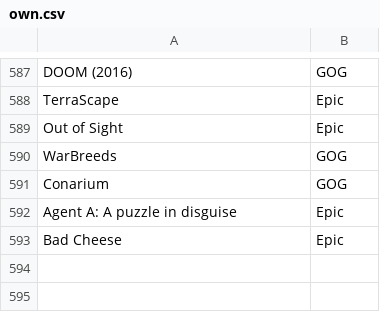
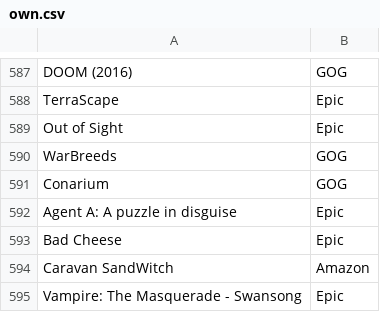
Before and after one commit to andguerreiro/games, a CSV file: own.csv, drawn as a sheet; only a part is shown, gaps mark what is left out.

Commit message:
Update own.csv

```diff
--- a/own.csv
+++ b/own.csv
@@ -593 +593,3 @@ Agent A: A puzzle in disguise,Epic
 Bad Cheese,Epic
+Caravan SandWitch,Amazon
+Vampire: The Masquerade - Swansong,Epic
```
